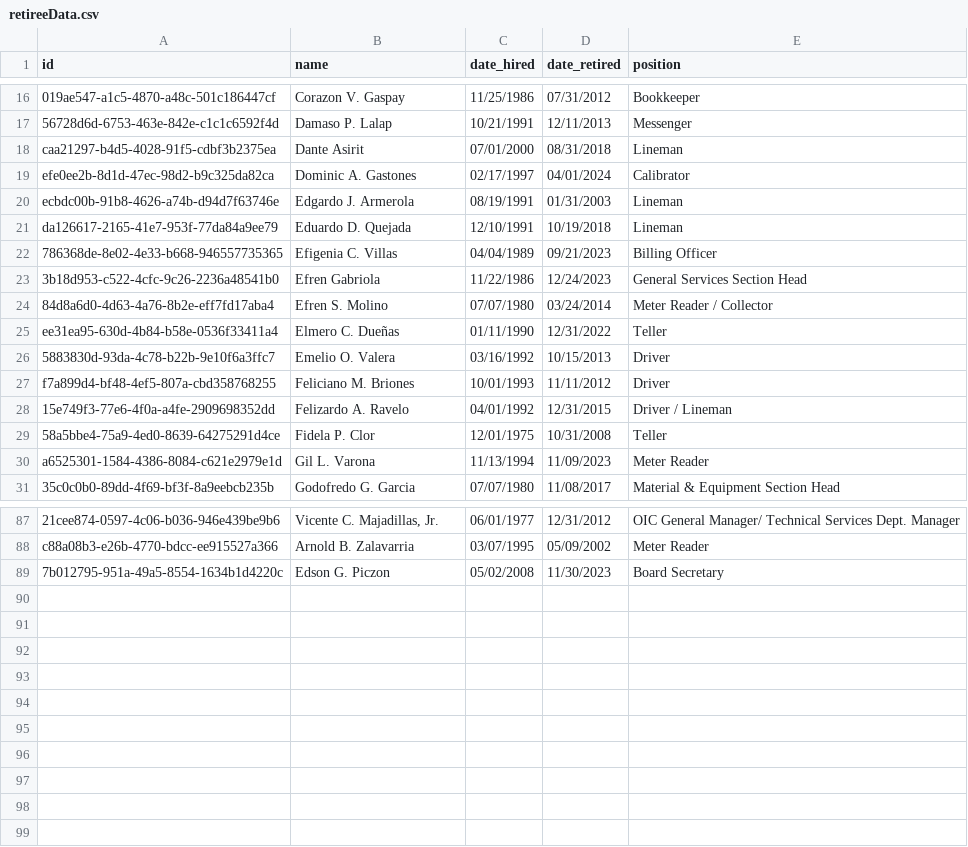
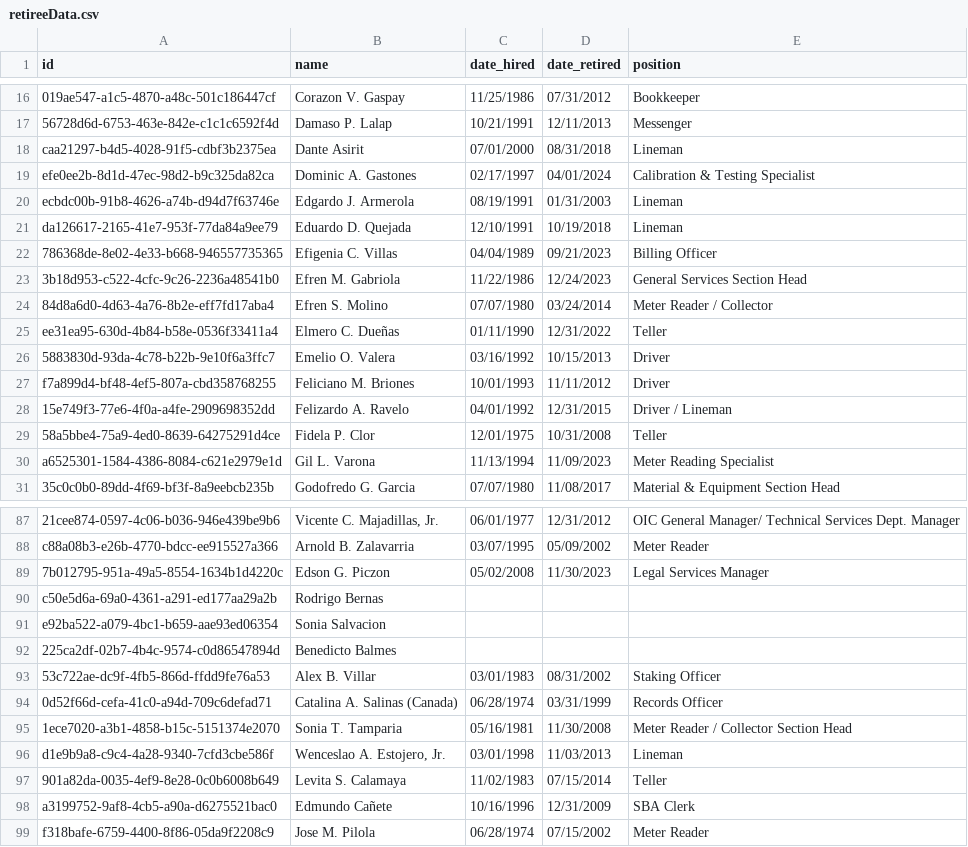
Before and after one commit to thandora/anniversary-retiree-profiles, a CSV file: src/data/retireeData.csv, drawn as a sheet; only a part is shown, gaps mark what is left out; the diff covers the shown part only; the diff names each change by its address in the sheet, - before the commit and + after, or states it on an @@ line.

Commit message:
add and edit retiree data

```diff
--- a/src/data/retireeData.csv
+++ b/src/data/retireeData.csv
-E19 (position): Calibrator
+E19 (position): Calibration & Testing Specialist
-B23 (name): Efren Gabriola
+B23 (name): Efren M. Gabriola
-E30 (position): Meter Reader
+E30 (position): Meter Reading Specialist
-E89 (position): Board Secretary
+E89 (position): Legal Services Manager
+row 90: c50e5d6a-69a0-4361-a291-ed177aa29a2b | Rodrigo Bernas
+row 91: e92ba522-a079-4bc1-b659-aae93ed06354 | Sonia Salvacion
+row 92: 225ca2df-02b7-4b4c-9574-c0d86547894d | Benedicto Balmes
+row 93: 53c722ae-dc9f-4fb5-866d-ffdd9fe76a53 | Alex B. Villar | 03/01/1983 | 08/31/2002 | Staking Officer
+row 94: 0d52f66d-cefa-41c0-a94d-709c6defad71 | Catalina A. Salinas (Canada) | 06/28/1974 | 03/31/1999 | Records Officer
+row 95: 1ece7020-a3b1-4858-b15c-5151374e2070 | Sonia T. Tamparia | 05/16/1981 | 11/30/2008 | Meter Reader / Collector Section Head
+row 96: d1e9b9a8-c9c4-4a28-9340-7cfd3cbe586f | Wenceslao A. Estojero, Jr. | 03/01/1998 | 11/03/2013 | Lineman
+row 97: 901a82da-0035-4ef9-8e28-0c0b6008b649 | Levita S. Calamaya | 11/02/1983 | 07/15/2014 | Teller
+row 98: a3199752-9af8-4cb5-a90a-d6275521bac0 | Edmundo Cañete | 10/16/1996 | 12/31/2009 | SBA Clerk
+row 99: f318bafe-6759-4400-8f86-05da9f2208c9 | Jose M. Pilola | 06/28/1974 | 07/15/2002 | Meter Reader
```
Also changed, not shown: 2 edited cells elsewhere in this file.
